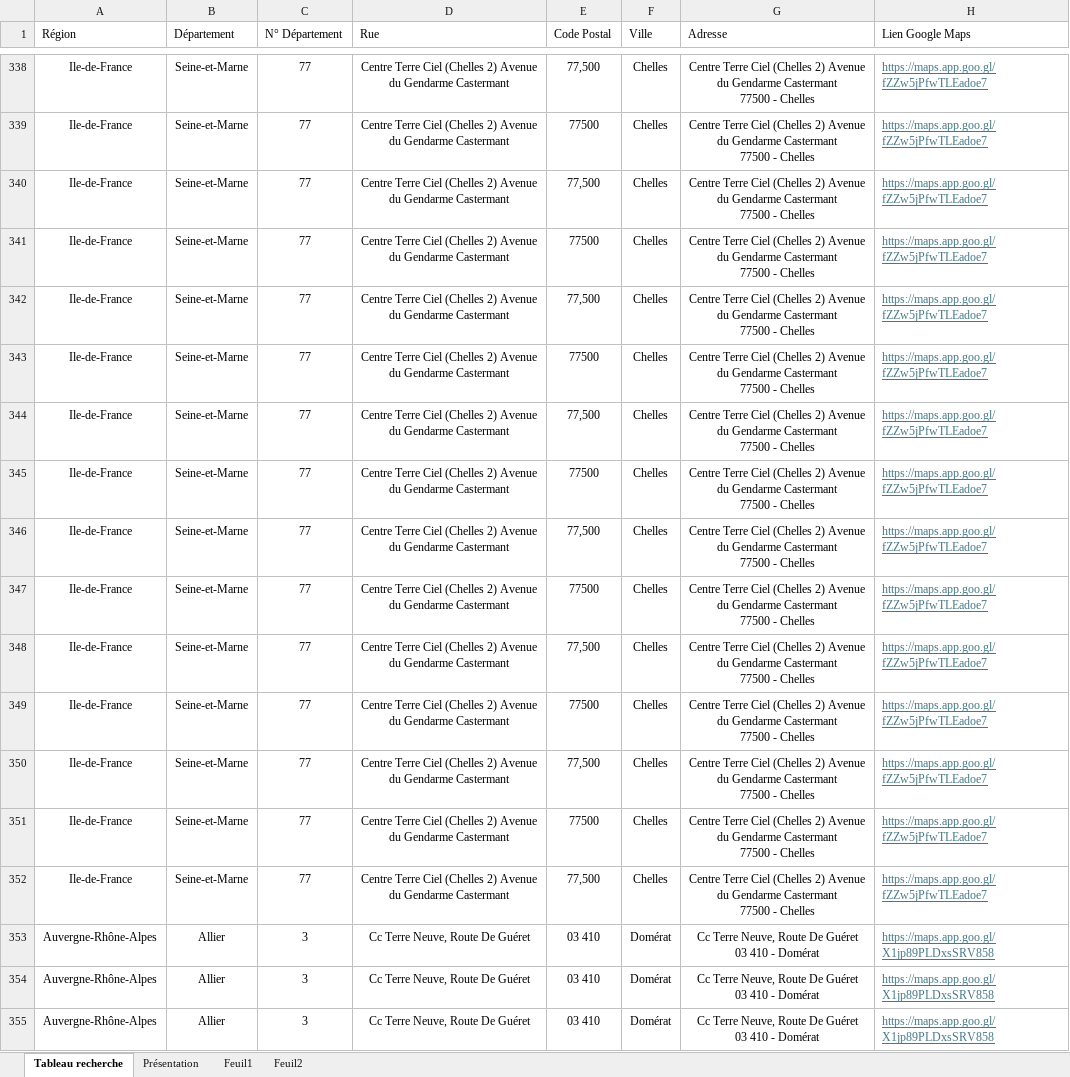
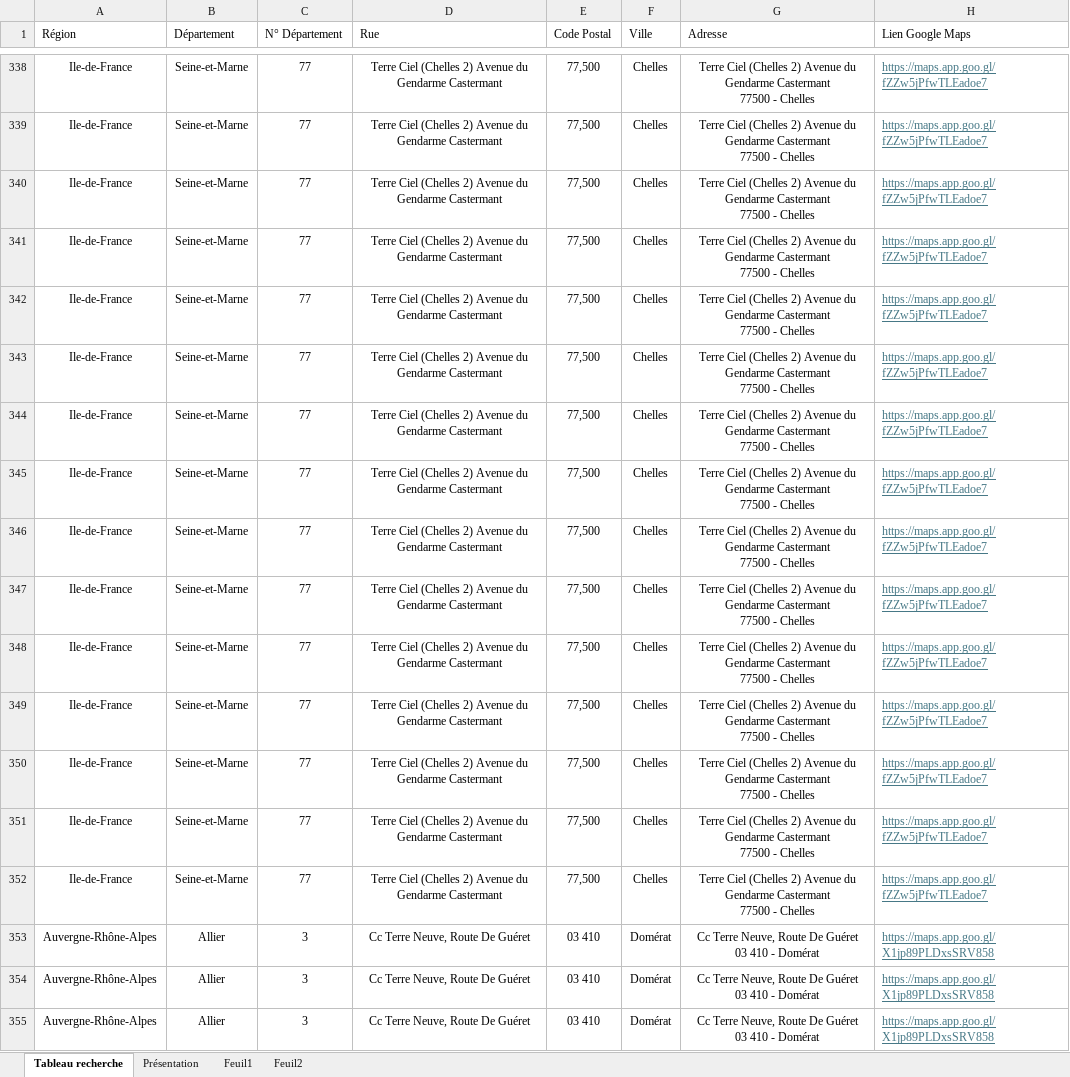
Before and after one commit to guillaume-smbg/SMBG-Carte-Interactive, an Excel workbook: Liste des lots.xlsx, sheet Tableau recherche, drawn as a sheet; only a part is shown, gaps mark what is left out; values as stored, in another font and other column widths than the file's, no borders; table styles not drawn; the diff covers the shown part only; the diff names each change by its address in the sheet, - before the commit and + after, or states it on an @@ line.

```diff
--- a/Liste des lots.xlsx (sheet Tableau recherche)
+++ b/Liste des lots.xlsx (sheet Tableau recherche)
-D338:D352 (Rue): Centre Terre Ciel…
+D338:D352 (Rue): Terre Ciel…
-G338:G352 (Adresse): Centre Terre Ciel…
+G338:G352 (Adresse): Terre Ciel…
-E339 (Code Postal): 77500
+E339 (Code Postal): 77,500
-E341 (Code Postal): 77500
+E341 (Code Postal): 77,500
-E343 (Code Postal): 77500
+E343 (Code Postal): 77,500
-E345 (Code Postal): 77500
+E345 (Code Postal): 77,500
-E347 (Code Postal): 77500
+E347 (Code Postal): 77,500
-E349 (Code Postal): 77500
+E349 (Code Postal): 77,500
-E351 (Code Postal): 77500
+E351 (Code Postal): 77,500
```
Also changed, not shown: 612 edited cells elsewhere in this sheet.
